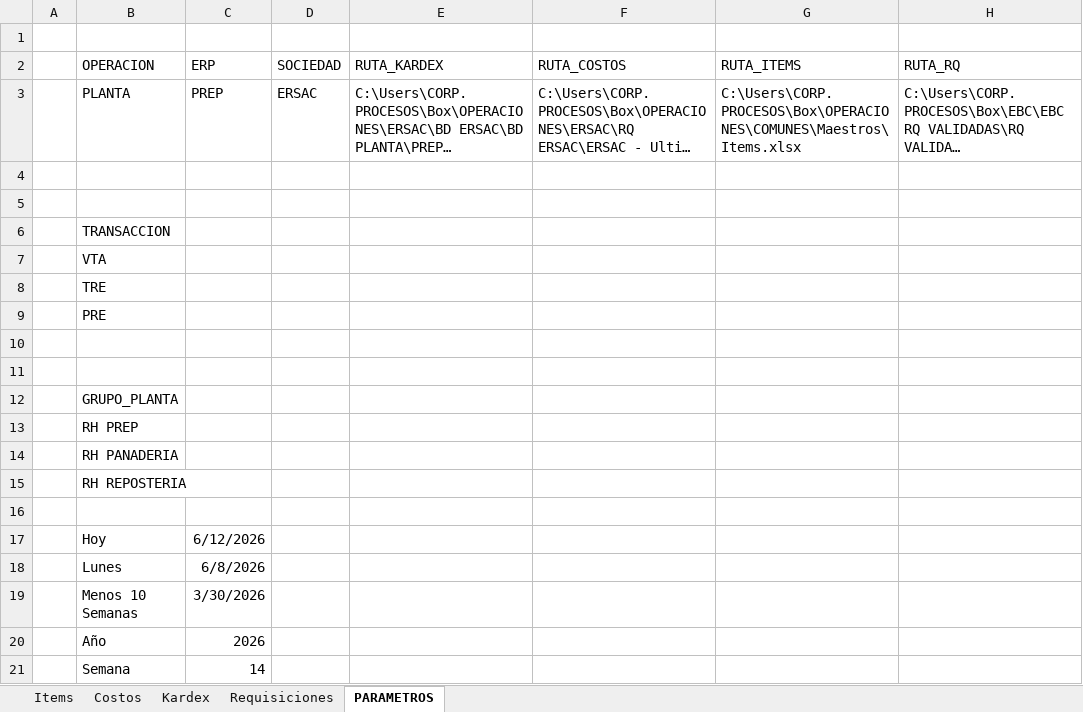
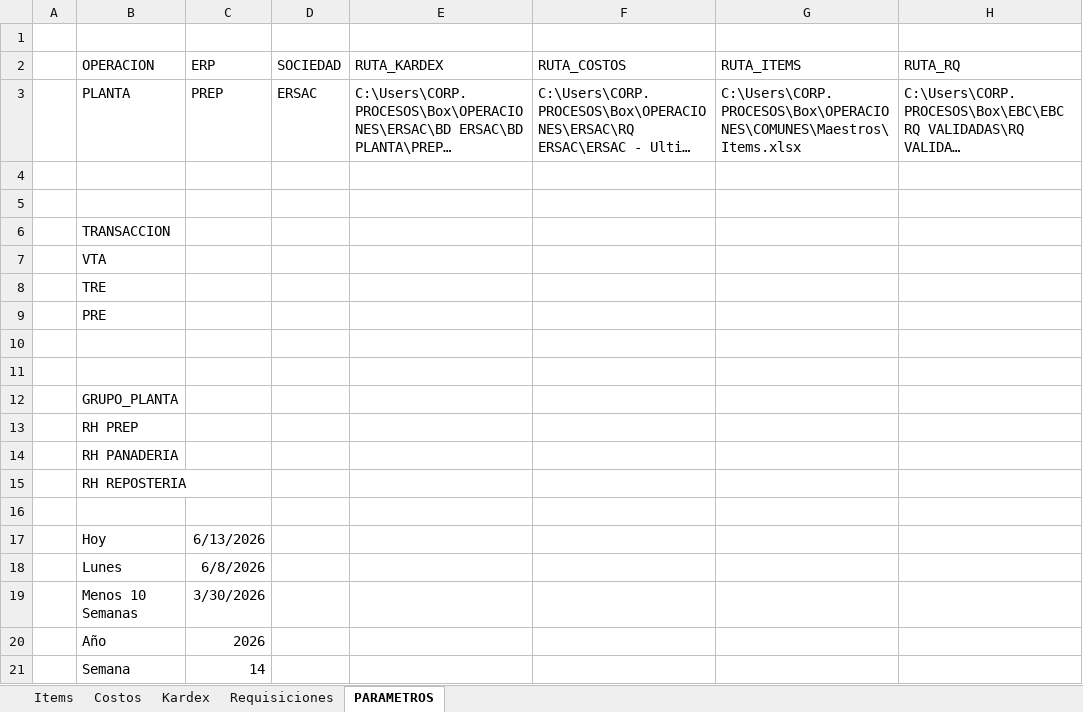
Before and after one commit to AlvaroCornejo/EBC_PEDIDOS_ADICIONALES, an Excel workbook: data/PREP - ADICIONALES.xlsx, sheet PARAMETROS, drawn as a sheet; only a part is shown; long unchanged cells end in …; values as stored, in another font and other column widths than the file's, no borders; table styles not drawn; the diff names each change by its address in the sheet, - before the commit and + after, or states it on an @@ line.

Commit message:
Sync Excel sáb. 13/06/2026

```diff
--- a/data/PREP - ADICIONALES.xlsx (sheet PARAMETROS)
+++ b/data/PREP - ADICIONALES.xlsx (sheet PARAMETROS)
-C17 (ERP): 6/12/2026
+C17 (ERP): 6/13/2026
```
Also changed, not shown: data/DOSIMETRIA - ADICIONALES.xlsx, data/GBADC - ADICIONALES.xlsx, 8 other files.
